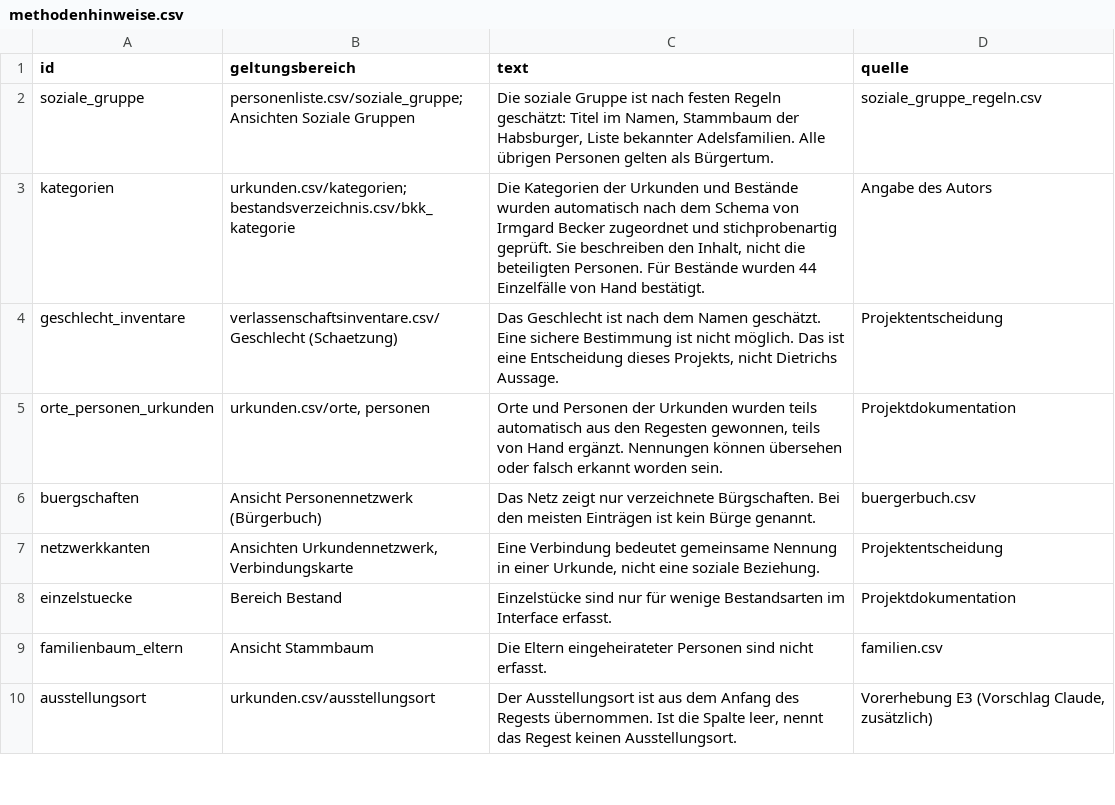
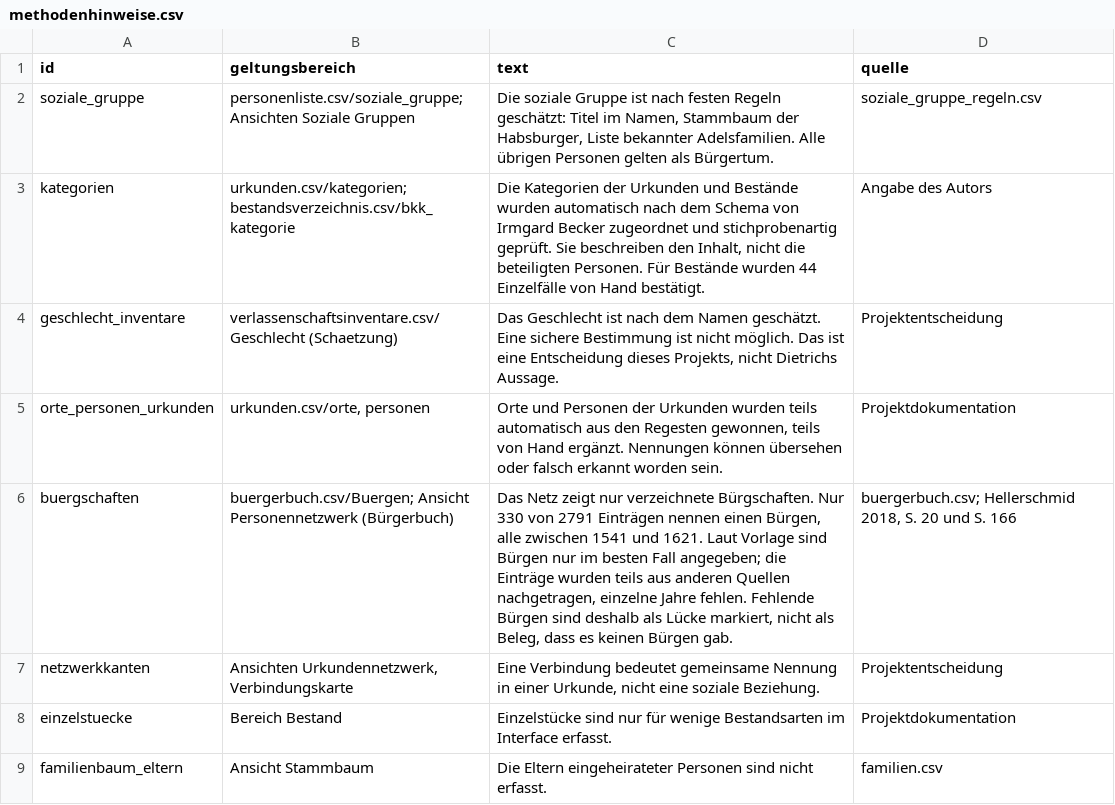
Before and after one commit to alexcapellmann-alt/Interface-Krems, a CSV file: data/methodenhinweise.csv, drawn as a sheet; only a part is shown; the shorter side is filled out with more unchanged rows.

```diff
--- a/data/methodenhinweise.csv
+++ b/data/methodenhinweise.csv
@@ -5,3 +5,3 @@ geschlecht_inventare;verlassenschaftsinventare.csv/Geschlecht (Schaetzung);Das G
 orte_personen_urkunden;urkunden.csv/orte, personen;Orte und Personen der Urkunden wurden teils automatisch aus den Regesten gewonnen, teils von Hand ergänzt. Nennungen können übersehen oder falsch erkannt worden sein.;Projektdokumentation
-buergschaften;Ansicht Personennetzwerk (Bürgerbuch);Das Netz zeigt nur verzeichnete Bürgschaften. Bei den meisten Einträgen ist kein Bürge genannt.;buergerbuch.csv
+buergschaften;"buergerbuch.csv/Buergen; Ansicht Personennetzwerk (Bürgerbuch)";"Das Netz zeigt nur verzeichnete Bürgschaften. Nur 330 von 2791 Einträgen nennen einen Bürgen, alle zwischen 1541 und 1621. Laut Vorlage sind Bürgen nur im besten Fall angegeben; die Einträge wurden teils aus anderen Quellen nachgetragen, einzelne Jahre fehlen. Fehlende Bürgen sind deshalb als Lücke markiert, nicht als Beleg, dass es keinen Bürgen gab.";"buergerbuch.csv; Hellerschmid 2018, S. 20 und S. 166"
 netzwerkkanten;Ansichten Urkundennetzwerk, Verbindungskarte;Eine Verbindung bedeutet gemeinsame Nennung in einer Urkunde, nicht eine soziale Beziehung.;Projektentscheidung
```
Also changed, not shown: data/personenliste.csv, data/unsicherheit_standardtexte.csv, 9 other files.
